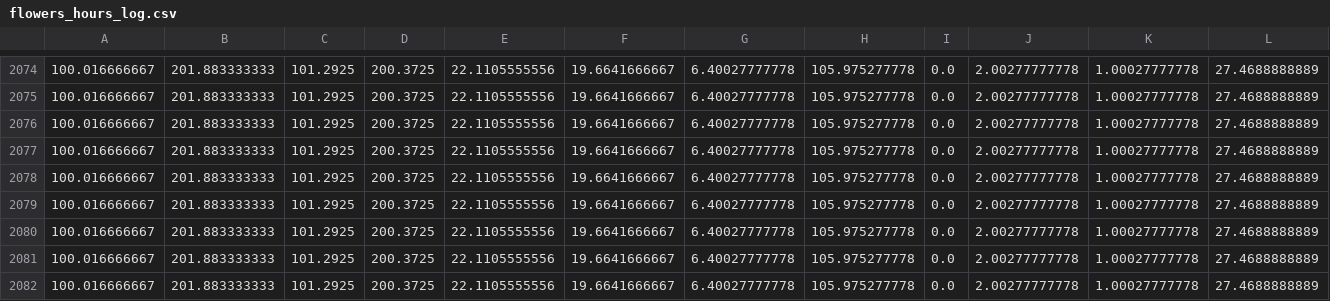
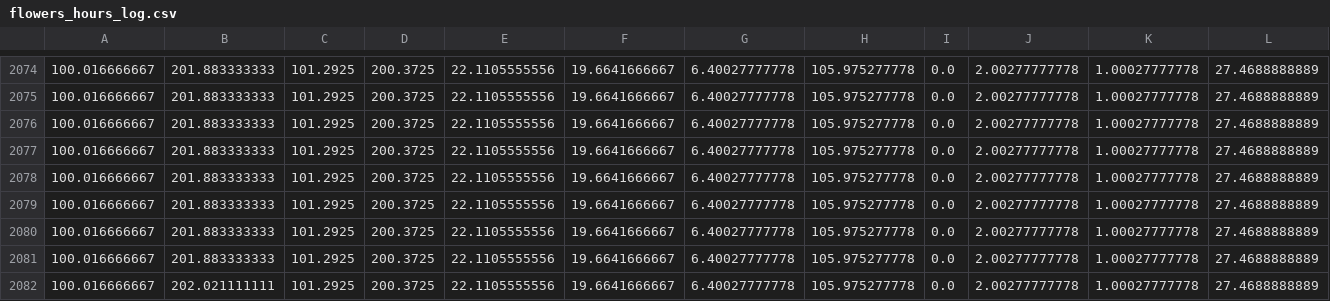
Before and after one commit to tankpit-flowers/tankpit-flowers.github.io, a CSV file: data/flowers_hours_log.csv, drawn as a sheet; only a part is shown, gaps mark what is left out; removed rows and columns are numbered as before the commit, all else as after; rows hold the shown columns only; the diff names each change by its address in the sheet, - before the commit and + after, or states it on an @@ line.

```diff
--- a/data/flowers_hours_log.csv
+++ b/data/flowers_hours_log.csv
-row 2081: 100.016666667 | 201.883333333 | 101.2925 | 200.3725 | 22.1105555556 | 19.6641666667 | 6.40027777778 | 105.975277778 | 0.0 | 2.00277777778 | 1.00027777778 | 27.4688888889
+row 2082: 100.016666667 | 202.021111111 | 101.2925 | 200.3725 | 22.1105555556 | 19.6641666667 | 6.40027777778 | 105.975277778 | 0.0 | 2.00277777778 | 1.00027777778 | 27.4688888889
```
Also changed, not shown: data/flowers_stats_now.csv, 7 other files.
